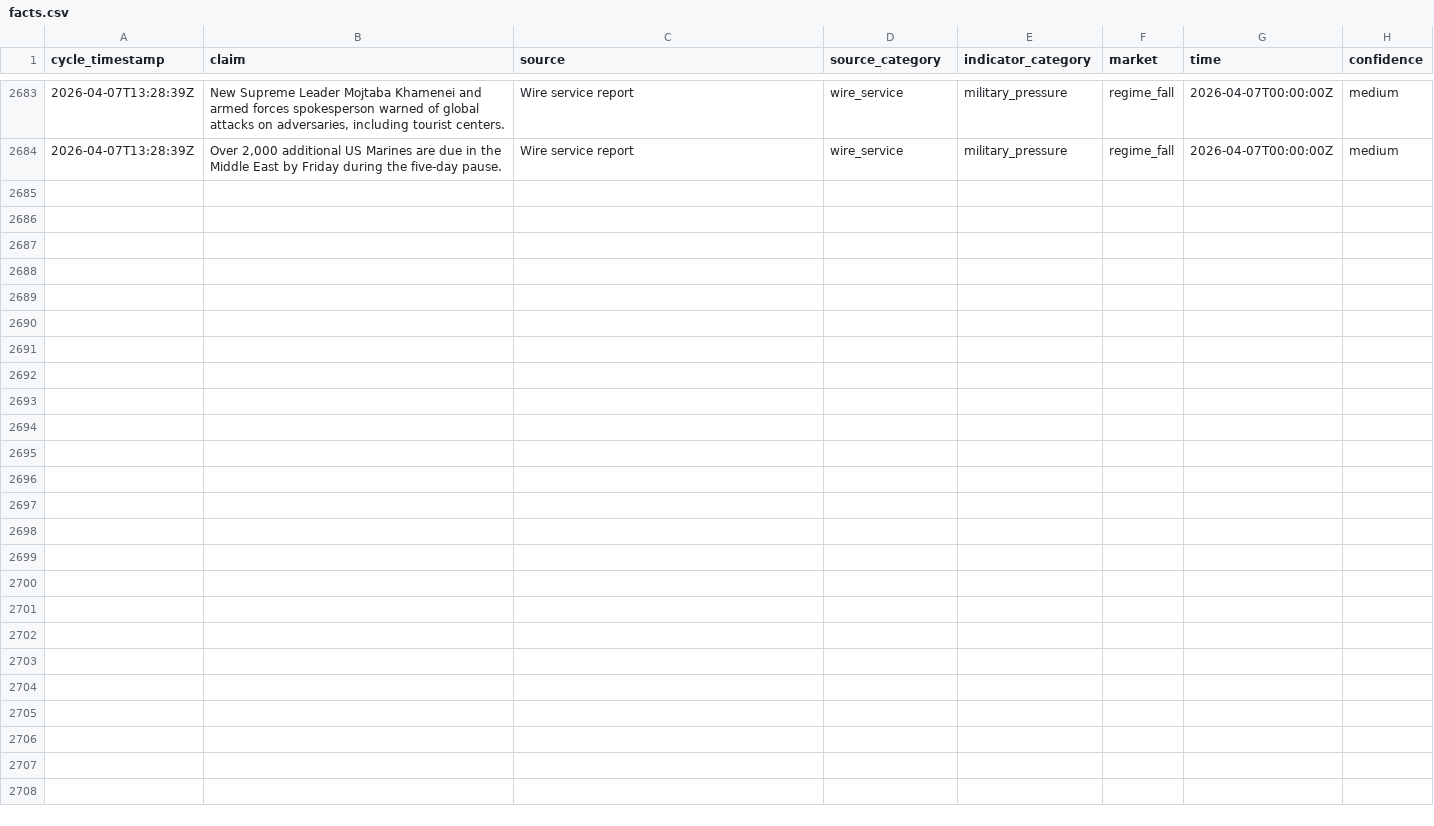
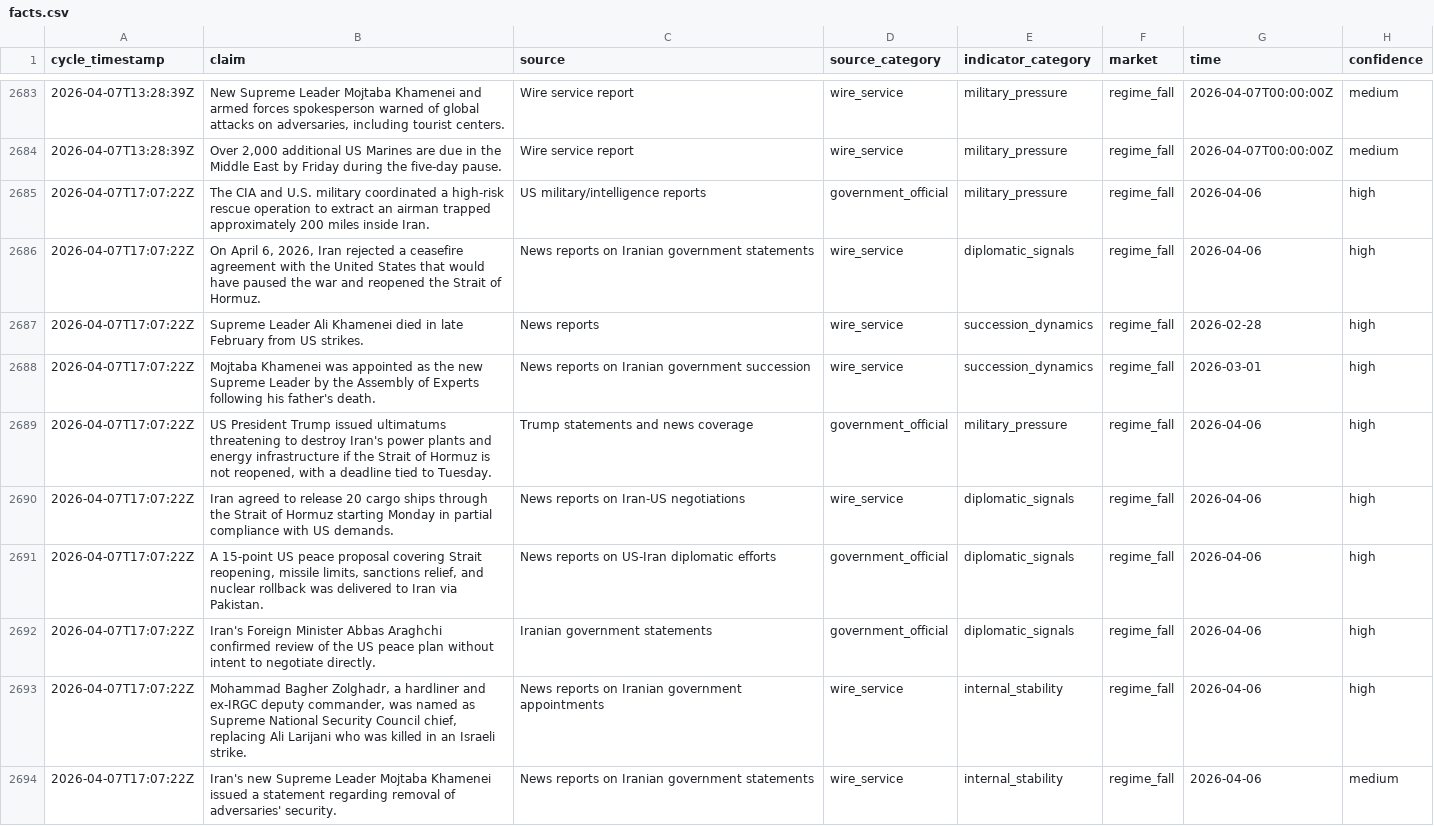
Before and after one commit to pairie-koh/Oracle-Labs-V2, a CSV file: fact_history/facts.csv, drawn as a sheet; only a part is shown, gaps mark what is left out; the diff covers the shown part only; the diff names each change by its address in the sheet, - before the commit and + after, or states it on an @@ line.

Commit message:
cycle: 2026-04-07T17:14:28Z

```diff
--- a/fact_history/facts.csv
+++ b/fact_history/facts.csv
+row 2685: 2026-04-07T17:07:22Z | The CIA and U.S. military coordinated a high-risk rescue operation to extract an airman trapped approximately 200 miles inside Iran. | US military/intelligence reports | government_official | military_pressure | regime_fall | 2026-04-06 | high
+row 2686: 2026-04-07T17:07:22Z | On April 6, 2026, Iran rejected a ceasefire agreement with the United States that would have paused the war and reopened the Strait of Hormuz. | News reports on Iranian government statements | wire_service | diplomatic_signals | regime_fall | 2026-04-06 | high
+row 2687: 2026-04-07T17:07:22Z | Supreme Leader Ali Khamenei died in late February from US strikes. | News reports | wire_service | succession_dynamics | regime_fall | 2026-02-28 | high
+row 2688: 2026-04-07T17:07:22Z | Mojtaba Khamenei was appointed as the new Supreme Leader by the Assembly of Experts following his father's death. | News reports on Iranian government succession | wire_service | succession_dynamics | regime_fall | 2026-03-01 | high
+row 2689: 2026-04-07T17:07:22Z | US President Trump issued ultimatums threatening to destroy Iran's power plants and energy infrastructure if the Strait of Hormuz is not reopened, with a deadline tied to Tuesday. | Trump statements and news coverage | government_official | military_pressure | regime_fall | 2026-04-06 | high
+row 2690: 2026-04-07T17:07:22Z | Iran agreed to release 20 cargo ships through the Strait of Hormuz starting Monday in partial compliance with US demands. | News reports on Iran-US negotiations | wire_service | diplomatic_signals | regime_fall | 2026-04-06 | high
+row 2691: 2026-04-07T17:07:22Z | A 15-point US peace proposal covering Strait reopening, missile limits, sanctions relief, and nuclear rollback was delivered to Iran via Pakistan. | News reports on US-Iran diplomatic efforts | government_official | diplomatic_signals | regime_fall | 2026-04-06 | high
+row 2692: 2026-04-07T17:07:22Z | Iran's Foreign Minister Abbas Araghchi confirmed review of the US peace plan without intent to negotiate directly. | Iranian government statements | government_official | diplomatic_signals | regime_fall | 2026-04-06 | high
+row 2693: 2026-04-07T17:07:22Z | Mohammad Bagher Zolghadr, a hardliner and ex-IRGC deputy commander, was named as Supreme National Security Council chief, replacing Ali Larijani who was killed in an Israeli strike. | News reports on Iranian government appointments | wire_service | internal_stability | regime_fall | 2026-04-06 | high
+row 2694: 2026-04-07T17:07:22Z | Iran's new Supreme Leader Mojtaba Khamenei issued a statement regarding removal of adversaries' security. | News reports on Iranian government statements | wire_service | internal_stability | regime_fall | 2026-04-06 | medium
```
Also changed, not shown: 10 added rows elsewhere in this file, price_history/prices.csv, scores_history.csv, 20 other files.
